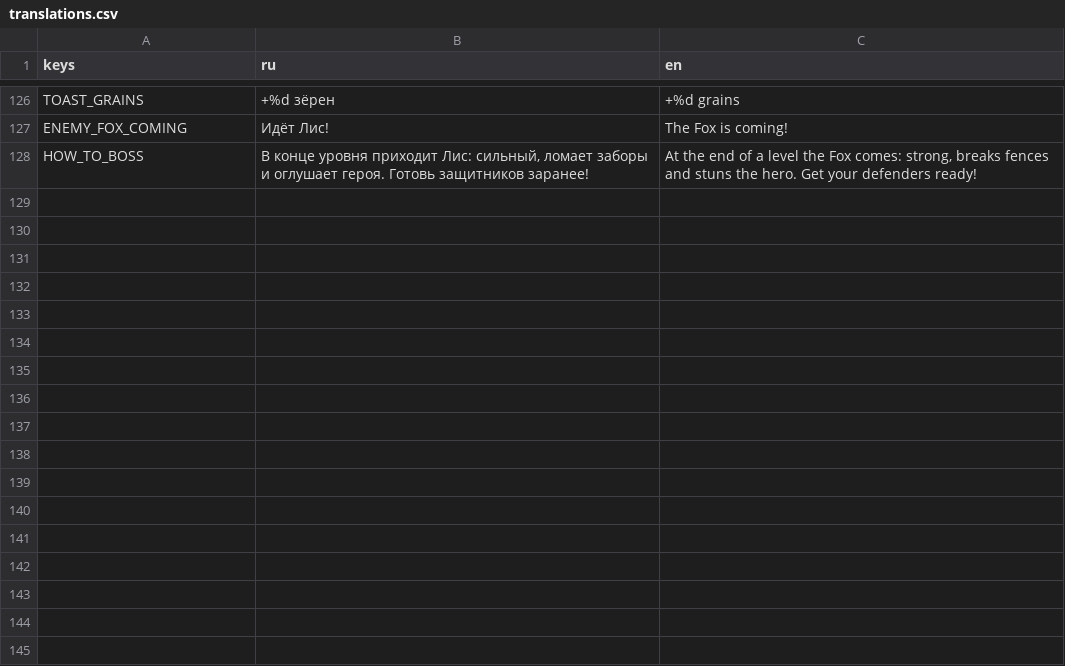
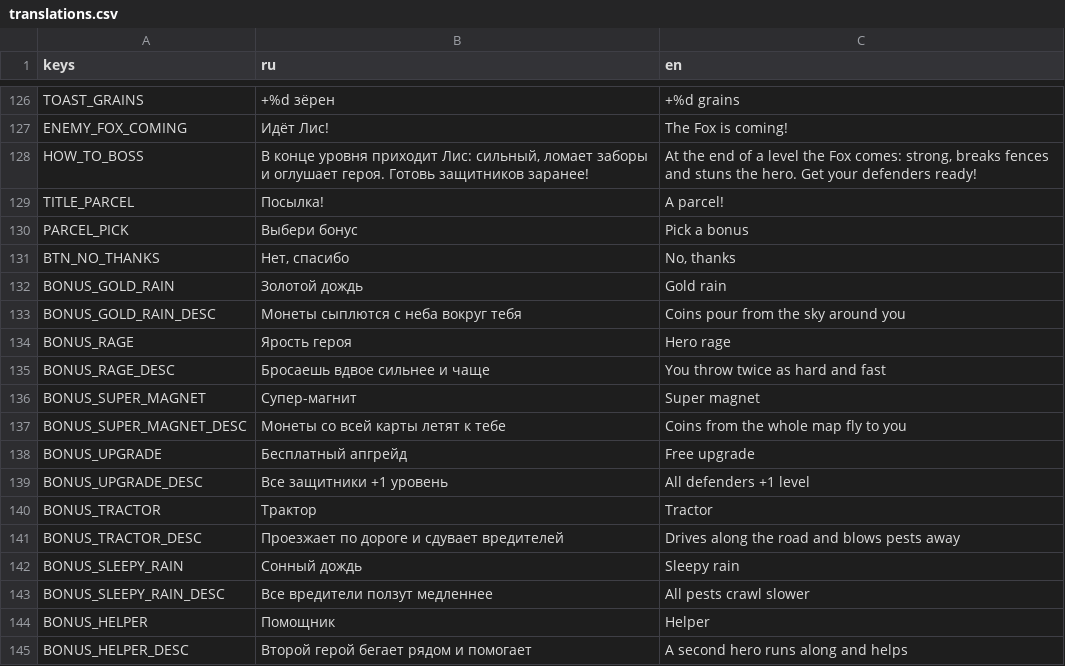
Before and after one commit to Twody2D/tower-defense, a CSV file: tower-defense/i18n/translations.csv, drawn as a sheet; only a part is shown, gaps mark what is left out; the diff names each change by its address in the sheet, - before the commit and + after, or states it on an @@ line.

Commit message:
feat(ads): farmer's parcel with seven rewarded bonuses and HUD rings

```diff
--- a/tower-defense/i18n/translations.csv
+++ b/tower-defense/i18n/translations.csv
+row 129: TITLE_PARCEL | Посылка! | A parcel!
+row 130: PARCEL_PICK | Выбери бонус | Pick a bonus
+row 131: BTN_NO_THANKS | Нет, спасибо | No, thanks
+row 132: BONUS_GOLD_RAIN | Золотой дождь | Gold rain
+row 133: BONUS_GOLD_RAIN_DESC | Монеты сыплются с неба вокруг тебя | Coins pour from the sky around you
+row 134: BONUS_RAGE | Ярость героя | Hero rage
+row 135: BONUS_RAGE_DESC | Бросаешь вдвое сильнее и чаще | You throw twice as hard and fast
+row 136: BONUS_SUPER_MAGNET | Супер-магнит | Super magnet
+row 137: BONUS_SUPER_MAGNET_DESC | Монеты со всей карты летят к тебе | Coins from the whole map fly to you
+row 138: BONUS_UPGRADE | Бесплатный апгрейд | Free upgrade
+row 139: BONUS_UPGRADE_DESC | Все защитники +1 уровень | All defenders +1 level
+row 140: BONUS_TRACTOR | Трактор | Tractor
+row 141: BONUS_TRACTOR_DESC | Проезжает по дороге и сдувает вредителей | Drives along the road and blows pests away
+row 142: BONUS_SLEEPY_RAIN | Сонный дождь | Sleepy rain
+row 143: BONUS_SLEEPY_RAIN_DESC | Все вредители ползут медленнее | All pests crawl slower
+row 144: BONUS_HELPER | Помощник | Helper
+row 145: BONUS_HELPER_DESC | Второй герой бегает рядом и помогает | A second hero runs along and helps
```
Also changed, not shown: 50 other files.
